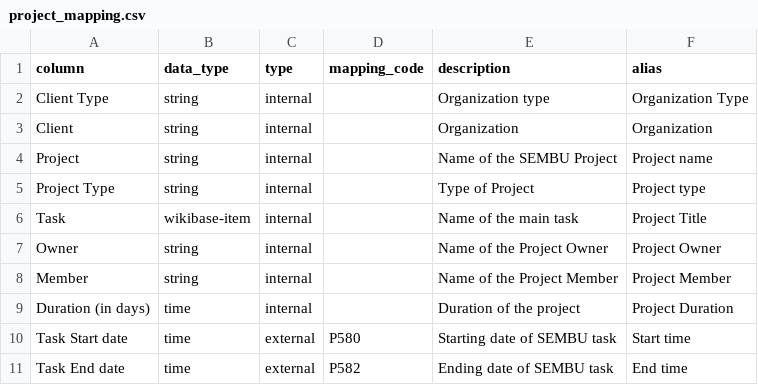
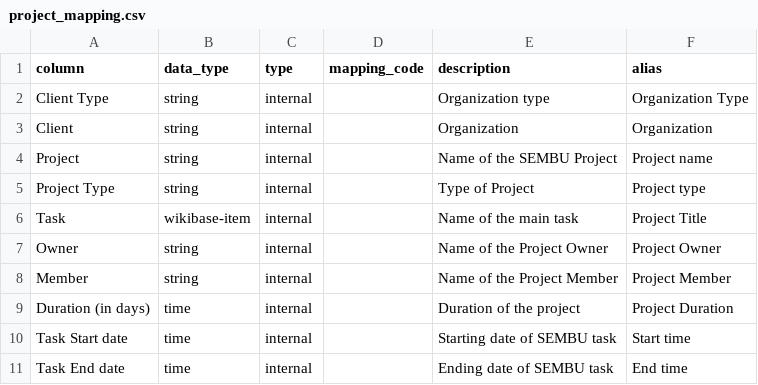
Before and after one commit to mohammadzainabbas/wikibase-nttdata, a CSV file: data/project_mapping.csv, drawn as a sheet.

Commit message:
Updated code

```diff
--- a/data/project_mapping.csv
+++ b/data/project_mapping.csv
@@ -9,3 +9,3 @@ Member,string,internal,,Name of the Project Member,Project Member
 Duration (in days),time,internal,,Duration of the project,Project Duration
-Task Start date,time,external,P580,Starting date of SEMBU task,Start time
-Task End date,time,external,P582,Ending date of SEMBU task,End time
+Task Start date,time,internal,,Starting date of SEMBU task,Start time
+Task End date,time,internal,,Ending date of SEMBU task,End time
```
